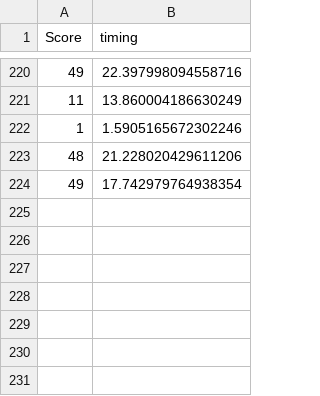
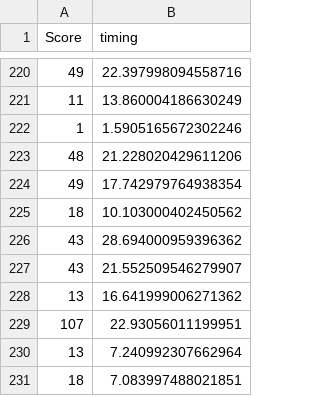
Before and after one commit to Vorztek/Data, a CSV file: Exercices/ML/tetris/dataset.csv, drawn as a sheet; only a part is shown, gaps mark what is left out; the diff names each change by its address in the sheet, - before the commit and + after, or states it on an @@ line.

```diff
--- a/Exercices/ML/tetris/dataset.csv
+++ b/Exercices/ML/tetris/dataset.csv
+row 225: 18 | 10.103000402450562
+row 226: 43 | 28.694000959396362
+row 227: 43 | 21.552509546279907
+row 228: 13 | 16.641999006271362
+row 229: 107 | 22.93056011199951
+row 230: 13 | 7.240992307662964
+row 231: 18 | 7.083997488021851
```
Also changed, not shown: 7 other files.
